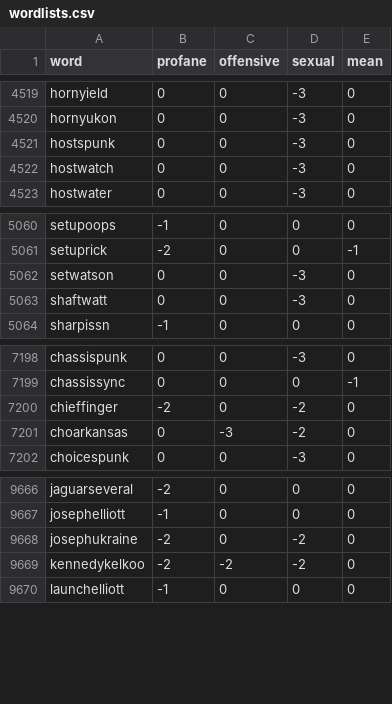
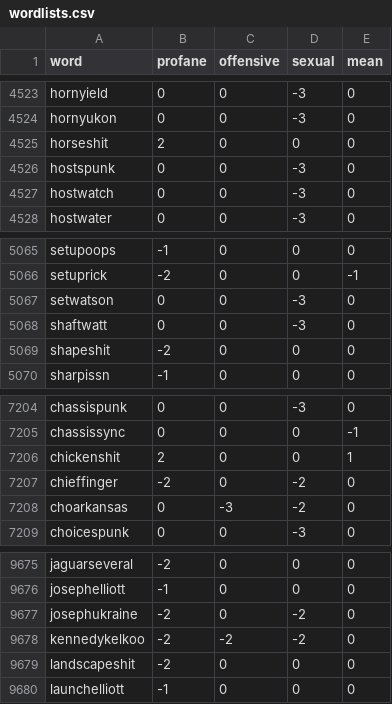
Before and after one commit to finnbear/moderation, a CSV file: wordlists.csv, drawn as a sheet; only a part is shown, gaps mark what is left out; the diff covers the shown part only.

```diff
--- a/wordlists.csv
+++ b/wordlists.csv
@@ -4520,2 +4524,3 @@ hornyield             ,  0,  0, -3,  0
 hornyukon             ,  0,  0, -3,  0
+horseshit             ,  2,  0,  0,  0
 hostspunk             ,  0,  0, -3,  0
@@ -5063,2 +5068,3 @@ setwatson             ,  0,  0, -3,  0
 shaftwatt             ,  0,  0, -3,  0
+shapeshit             , -2,  0,  0,  0
 sharpissn             , -1,  0,  0,  0
@@ -7199,2 +7205,3 @@ chassispunk           ,  0,  0, -3,  0
 chassissync           ,  0,  0,  0, -1
+chickenshit           ,  2,  0,  0,  1
 chieffinger           , -2,  0, -2,  0
@@ -9669,2 +9678,3 @@ josephukraine         , -2,  0, -2,  0
 kennedykelkoo         , -2, -2, -2,  0
+landscapeshit         , -2,  0,  0,  0
 launchelliott         , -1,  0,  0,  0
```
Also changed, not shown: 6 added rows elsewhere in this file, generator/profanity.csv, 2 other files.
